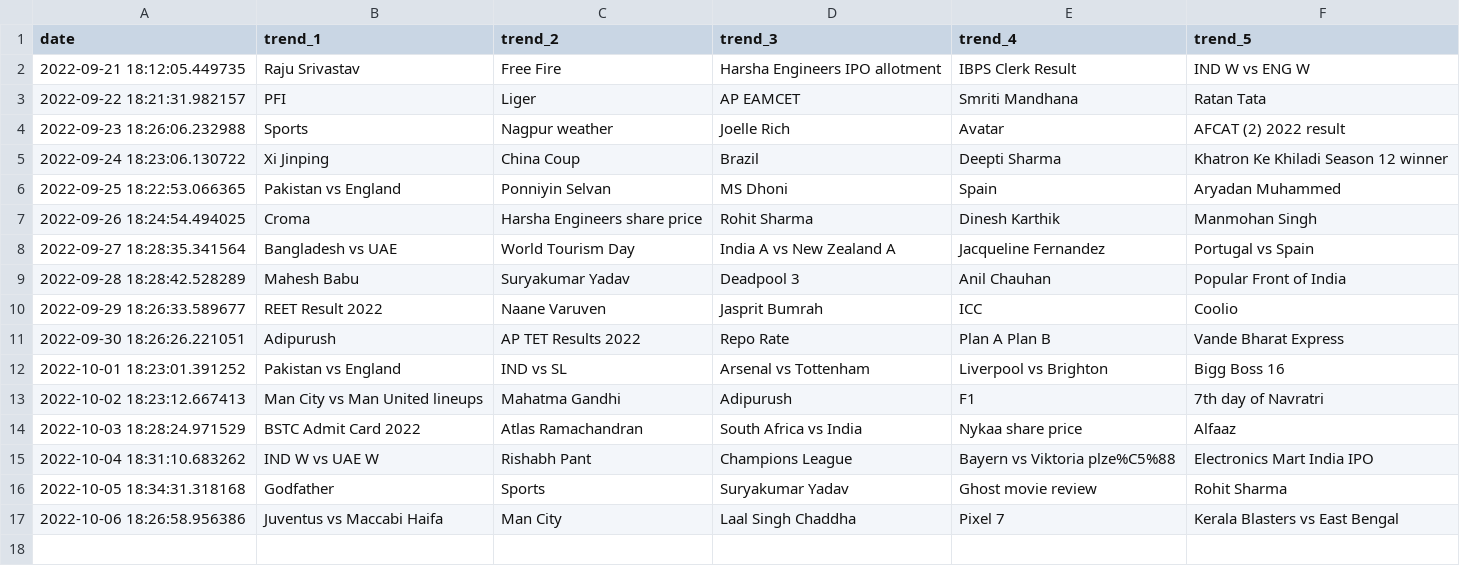
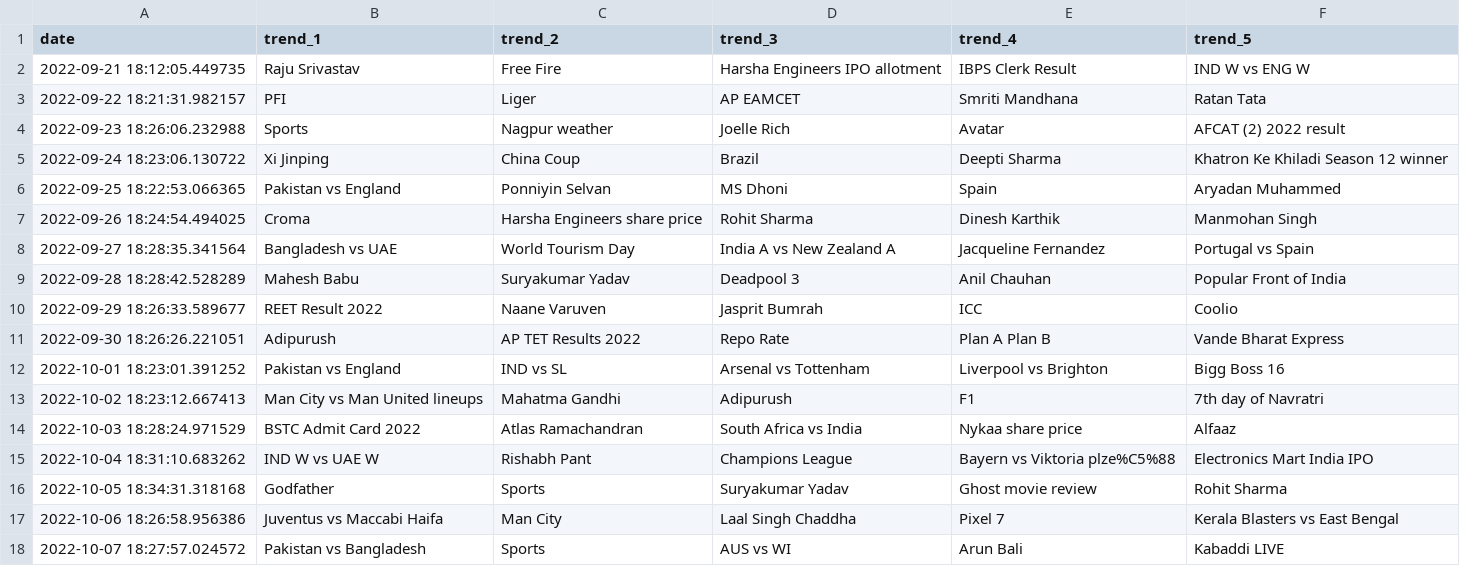
Before and after one commit to iusekarma/trendlogger, a CSV file: trend.csv, drawn as a sheet; the diff names each change by its address in the sheet, - before the commit and + after, or states it on an @@ line.

```diff
--- a/trend.csv
+++ b/trend.csv
+row 18: 2022-10-07 18:27:57.024572 | Pakistan vs Bangladesh | Sports | AUS vs WI | Arun Bali | Kabaddi LIVE
```
Also changed, not shown: 1 other file.
